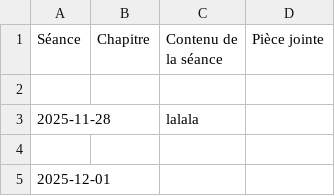
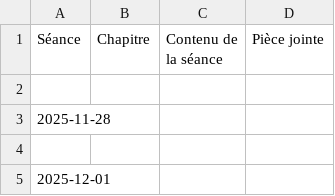
Before and after one commit to EnseignementMath/cours-de-maths, a CSV file: docs/progressions/College Montherlant 2025-2026/5_Grp_5_DEBUG_avant_filtre.csv, drawn as a sheet; only a part is shown.

Commit message:
auto: maj progressions + index + pièces jointes (2025-11-25 17:07:47)

```diff
--- a/docs/progressions/College Montherlant 2025-2026/5_Grp_5_DEBUG_avant_filtre.csv
+++ b/docs/progressions/College Montherlant 2025-2026/5_Grp_5_DEBUG_avant_filtre.csv
@@ -2,3 +2,3 @@ Séance,Chapitre,Contenu de la séance,Pièce jointe
 
-2025-11-28,,lalala,
+2025-11-28,,,
 
```
Also changed, not shown: 1 other file.
